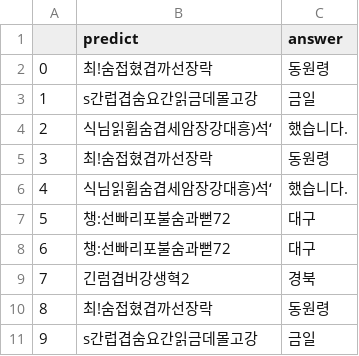
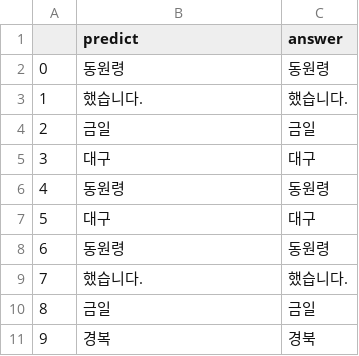
Before and after one commit to YMGYM/ocr_practice, a CSV file: result_test_font.csv, drawn as a sheet.

Commit message:
[FIX] fix for predict code

```diff
--- a/result_test_font.csv
+++ b/result_test_font.csv
@@ -1,11 +1,11 @@
 ,predict,answer
-0,최!숨접혔겹까선장락,동원령
-1,s간럽겹숨요간읽금데몰고강,금일
-2,식님읽휩숨겹세암장강대흥)석‘,했습니다.
-3,최!숨접혔겹까선장락,동원령
-4,식님읽휩숨겹세암장강대흥)석‘,했습니다.
-5,챙:선빠리포불숨과뻗72,대구
-6,챙:선빠리포불숨과뻗72,대구
-7,긴럼겹버강생혁2,경북
-8,최!숨접혔겹까선장락,동원령
-9,s간럽겹숨요간읽금데몰고강,금일
+0,동원령,동원령
+1,했습니다.,했습니다.
+2,금일,금일
+3,대구,대구
+4,동원령,동원령
+5,대구,대구
+6,동원령,동원령
+7,했습니다.,했습니다.
+8,금일,금일
+9,경복,경북
```
Also changed, not shown: 1 other file.
